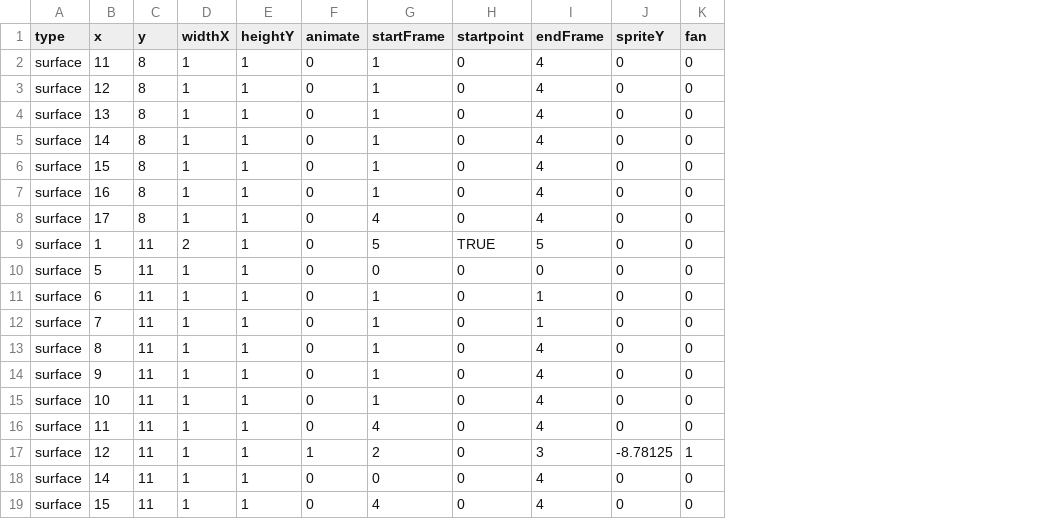
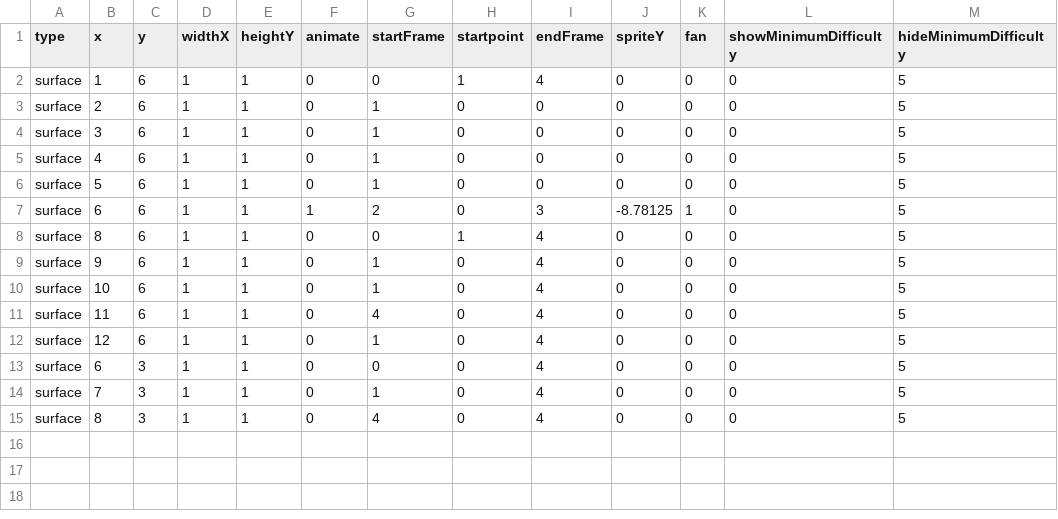
Before and after one commit to venoirEnterprises/followMe2, a CSV file: mDB files/0_surface.csv, drawn as a sheet; removed rows and columns are numbered as before the commit, all else as after; the diff names each change by its address in the sheet, - before the commit and + after, or states it on an @@ line.

```diff
--- a/mDB files/0_surface.csv
+++ b/mDB files/0_surface.csv
+column L (showMinimumDifficulty), rows 2-13: all 0; row 15: 0
+column M (hideMinimumDifficulty), rows 2-13: all 5; row 15: 5
-B2 (x): 11
+B2 (x): 1
-C2:C5 (y): 8
+C2:C5 (y): 6
-G2 (startFrame): 1
+G2 (startFrame): 0
-H2 (startpoint): 0
+H2 (startpoint): 1
-B3 (x): 12
+B3 (x): 2
-I3:I5 (endFrame): 4
+I3:I5 (endFrame): 0
-B4 (x): 13
+B4 (x): 3
-B5 (x): 14
+B5 (x): 4
-row 6: surface | 15 | 8 | 1 | 1 | 0 | 1 | 0 | 4 | 0 | 0
-row 7: surface | 16 | 8 | 1 | 1 | 0 | 1 | 0 | 4 | 0 | 0
-row 8: surface | 17 | 8 | 1 | 1 | 0 | 4 | 0 | 4 | 0 | 0
-row 9: surface | 1 | 11 | 2 | 1 | 0 | 5 | TRUE | 5 | 0 | 0
-C6:C7 (y): 11
+C6:C7 (y): 6
-G6 (startFrame): 0
+G6 (startFrame): 1
-F7 (animate): 0
+F7 (animate): 1
-G7 (startFrame): 1
+G7 (startFrame): 2
-I7 (endFrame): 1
+I7 (endFrame): 3
-J7 (spriteY): 0
+J7 (spriteY): -8.78125
-K7 (fan): 0
+K7 (fan): 1
-row 12: surface | 7 | 11 | 1 | 1 | 0 | 1 | 0 | 1 | 0 | 0
-C8:C12 (y): 11
+C8:C12 (y): 6
-G8 (startFrame): 1
+G8 (startFrame): 0
-H8 (startpoint): 0
+H8 (startpoint): 1
-F12 (animate): 1
+F12 (animate): 0
-G12 (startFrame): 2
+G12 (startFrame): 1
-I12 (endFrame): 3
+I12 (endFrame): 4
-J12 (spriteY): -8.78125
+J12 (spriteY): 0
-K12 (fan): 1
+K12 (fan): 0
-B13 (x): 14
+B13 (x): 6
-C13 (y): 11
+C13 (y): 3
+row 14: surface | 7 | 3 | 1 | 1 | 0 | 1 | 0 | 4 | 0 | 0 | 0 | 5
-B15 (x): 15
+B15 (x): 8
-C15 (y): 11
+C15 (y): 3
```
Also changed, not shown: mDB files/0_items.csv, mDB files/2_surface.csv, 8 other files.
